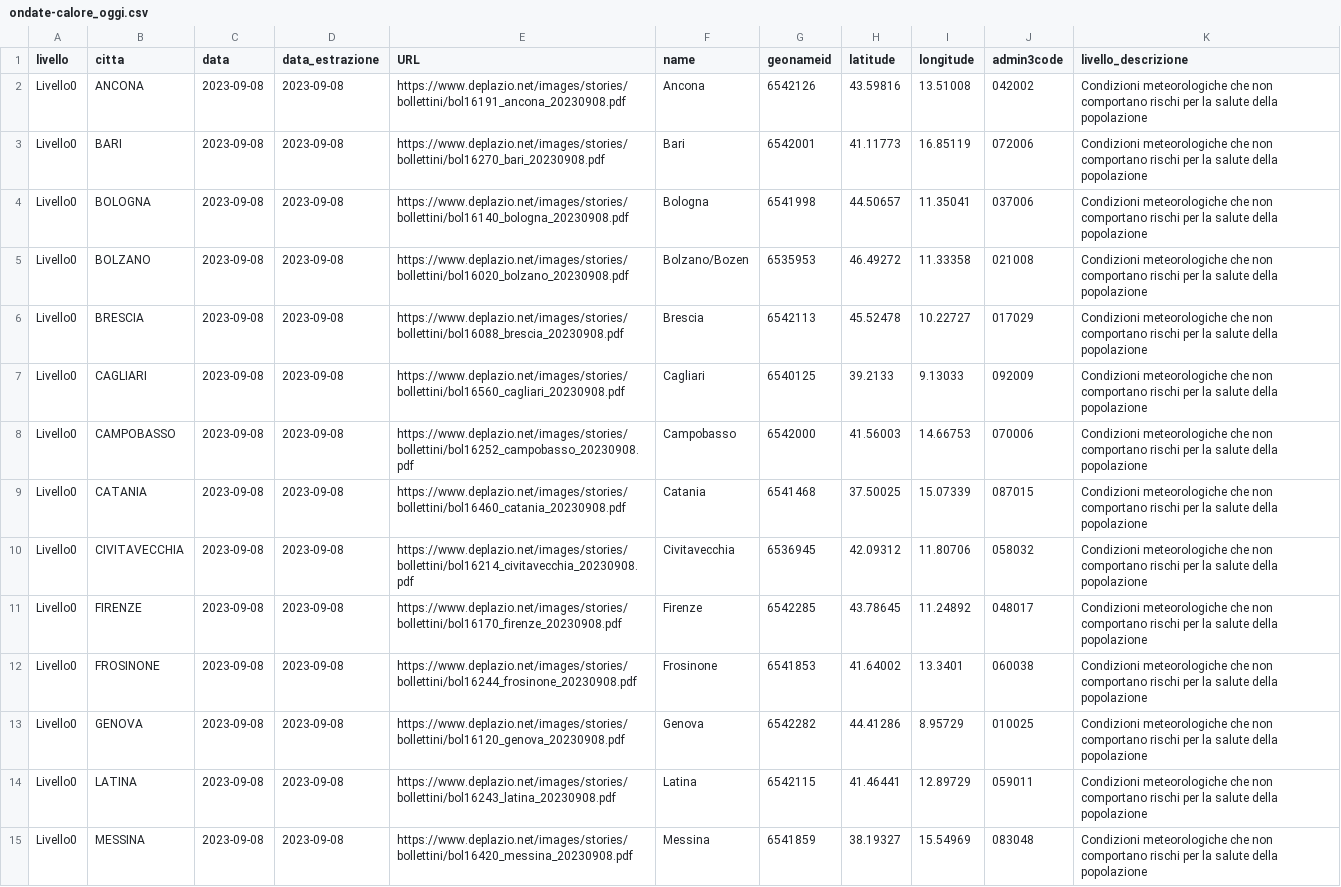
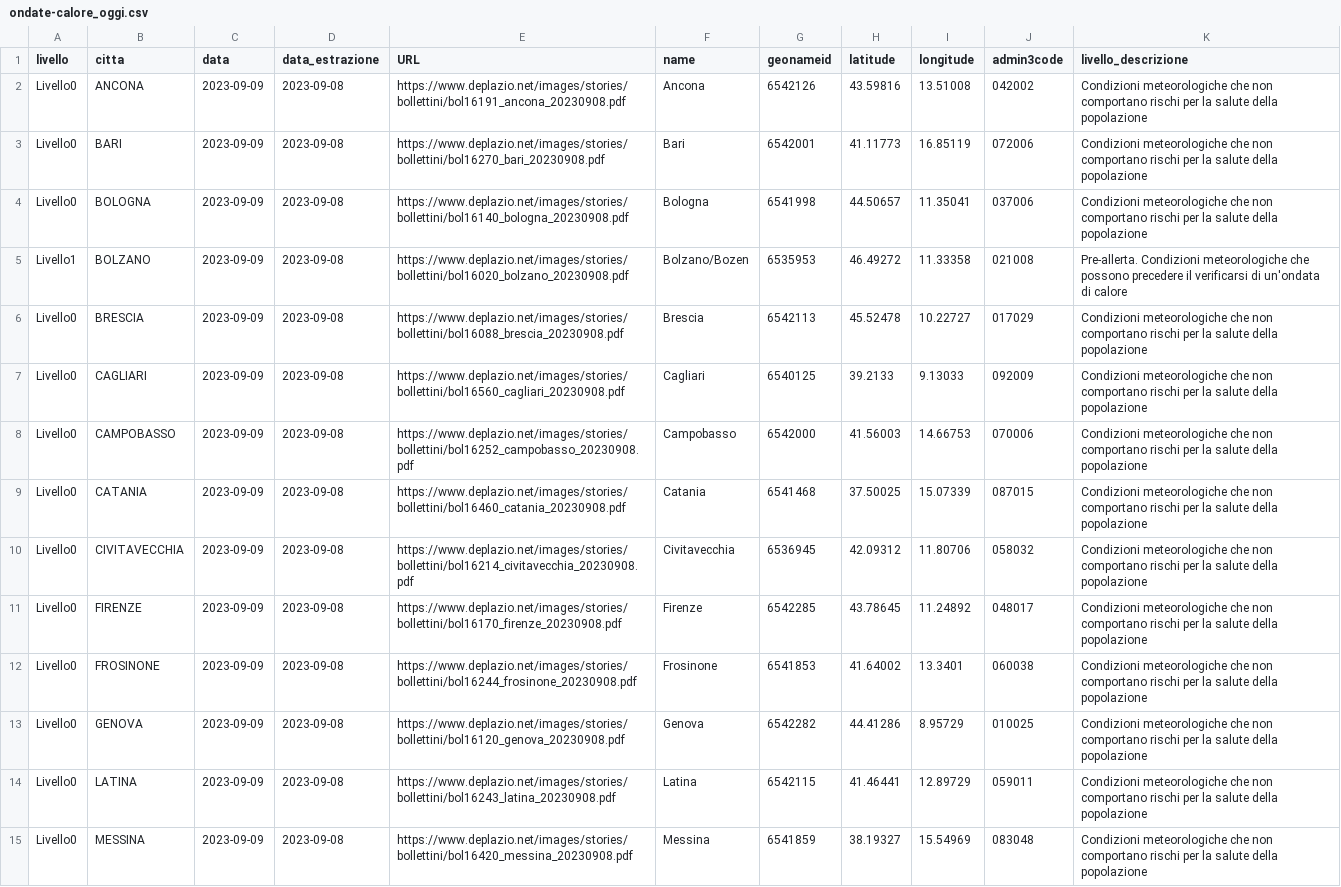
Before and after one commit to ondata/ondate-calore, a CSV file: data/ondate-calore_oggi.csv, drawn as a sheet; only a part is shown; the diff covers the shown part only; the diff names each change by its address in the sheet, - before the commit and + after, or states it on an @@ line.

```diff
--- a/data/ondate-calore_oggi.csv
+++ b/data/ondate-calore_oggi.csv
-C2:C15 (data): 2023-09-08
+C2:C15 (data): 2023-09-09
-A5 (livello): Livello0
+A5 (livello): Livello1
-K5 (livello_descrizione): Condizioni meteorologiche che non comportano rischi per la salute della popolazione
+K5 (livello_descrizione): Pre-allerta. Condizioni meteorologiche che possono precedere il verificarsi di un'ondata di calore
```
Also changed, not shown: 13 edited cells elsewhere in this file, elaborazioni/ondate-calore_oggi.csv.
